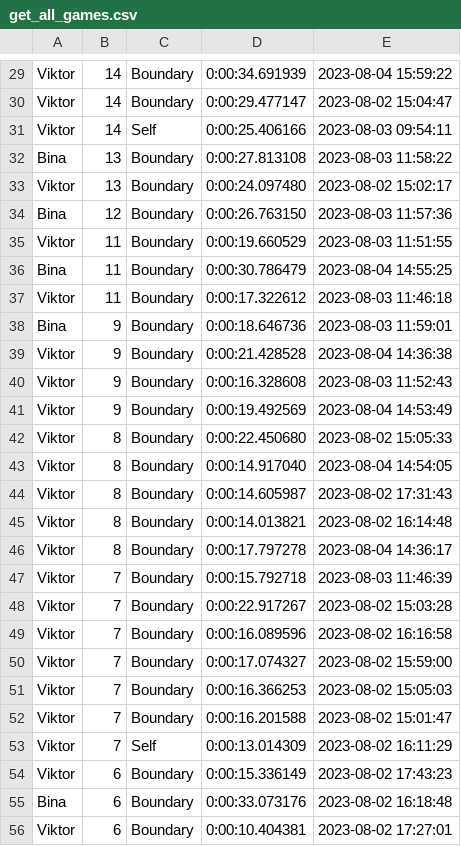
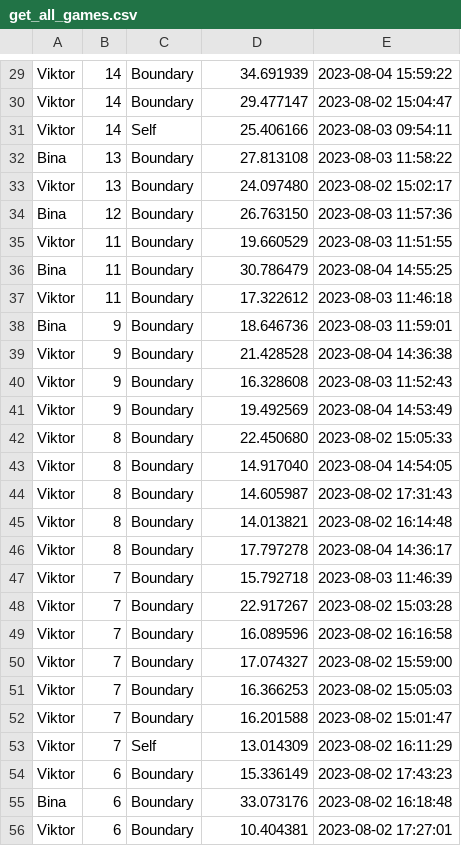
Before and after one commit to Ekstrom98/snake-gaming-analytics, a CSV file: query_results/get_all_games.csv, drawn as a sheet; only a part is shown, gaps mark what is left out; the diff covers the shown part only; the diff names each change by its address in the sheet, - before the commit and + after, or states it on an @@ line.

```diff
--- a/query_results/get_all_games.csv
+++ b/query_results/get_all_games.csv
-D29: 0:00:34.691939
+D29: 34.691939
-D30: 0:00:29.477147
+D30: 29.477147
-D31: 0:00:25.406166
+D31: 25.406166
-D32: 0:00:27.813108
+D32: 27.813108
-D33: 0:00:24.097480
+D33: 24.097480
-D34: 0:00:26.763150
+D34: 26.763150
-D35: 0:00:19.660529
+D35: 19.660529
-D36: 0:00:30.786479
+D36: 30.786479
-D37: 0:00:17.322612
+D37: 17.322612
-D38: 0:00:18.646736
+D38: 18.646736
-D39: 0:00:21.428528
+D39: 21.428528
-D40: 0:00:16.328608
+D40: 16.328608
-D41: 0:00:19.492569
+D41: 19.492569
-D42: 0:00:22.450680
+D42: 22.450680
-D43: 0:00:14.917040
+D43: 14.917040
-D44: 0:00:14.605987
+D44: 14.605987
-D45: 0:00:14.013821
+D45: 14.013821
-D46: 0:00:17.797278
+D46: 17.797278
-D47: 0:00:15.792718
+D47: 15.792718
-D48: 0:00:22.917267
+D48: 22.917267
-D49: 0:00:16.089596
+D49: 16.089596
-D50: 0:00:17.074327
+D50: 17.074327
-D51: 0:00:16.366253
+D51: 16.366253
-D52: 0:00:16.201588
+D52: 16.201588
-D53: 0:00:13.014309
+D53: 13.014309
-D54: 0:00:15.336149
+D54: 15.336149
-D55: 0:00:33.073176
+D55: 33.073176
-D56: 0:00:10.404381
+D56: 10.404381
```
Also changed, not shown: 69 edited cells elsewhere in this file.
